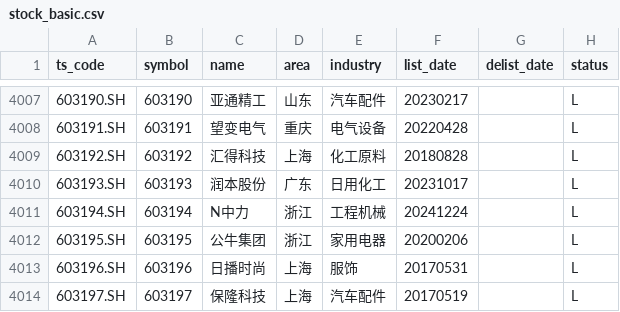
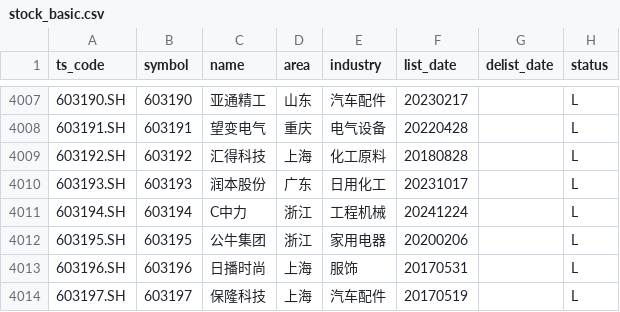
Before and after one commit to AFAN-LIFE/macropage, a CSV file: data/stock_basic.csv, drawn as a sheet; only a part is shown, gaps mark what is left out.

```diff
--- a/data/stock_basic.csv
+++ b/data/stock_basic.csv
@@ -4010,3 +4010,3 @@ ts_code,symbol,name,area,industry,list_date,delist_date,status
 603193.SH,603193,润本股份,广东,日用化工,20231017,,L
-603194.SH,603194,N中力,浙江,工程机械,20241224,,L
+603194.SH,603194,C中力,浙江,工程机械,20241224,,L
 603195.SH,603195,公牛集团,浙江,家用电器,20200206,,L
```
Also changed, not shown: data/global_index.csv, data/tf_continuous.csv, 2 other files.
